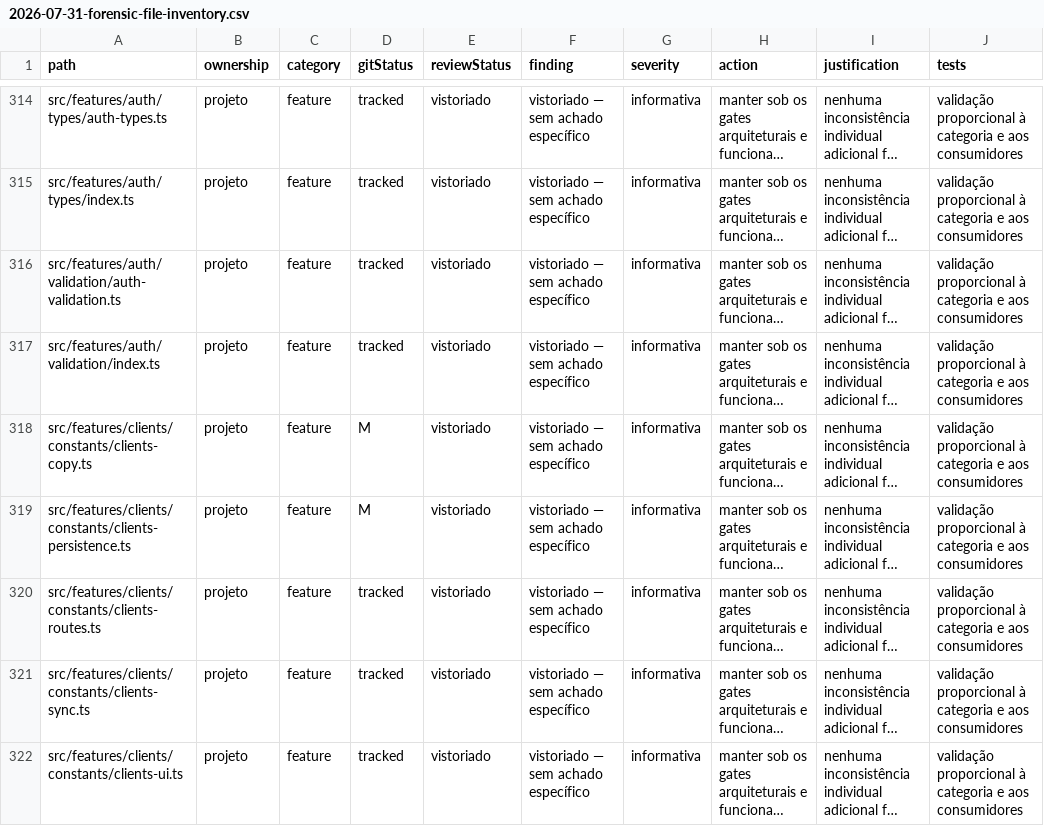
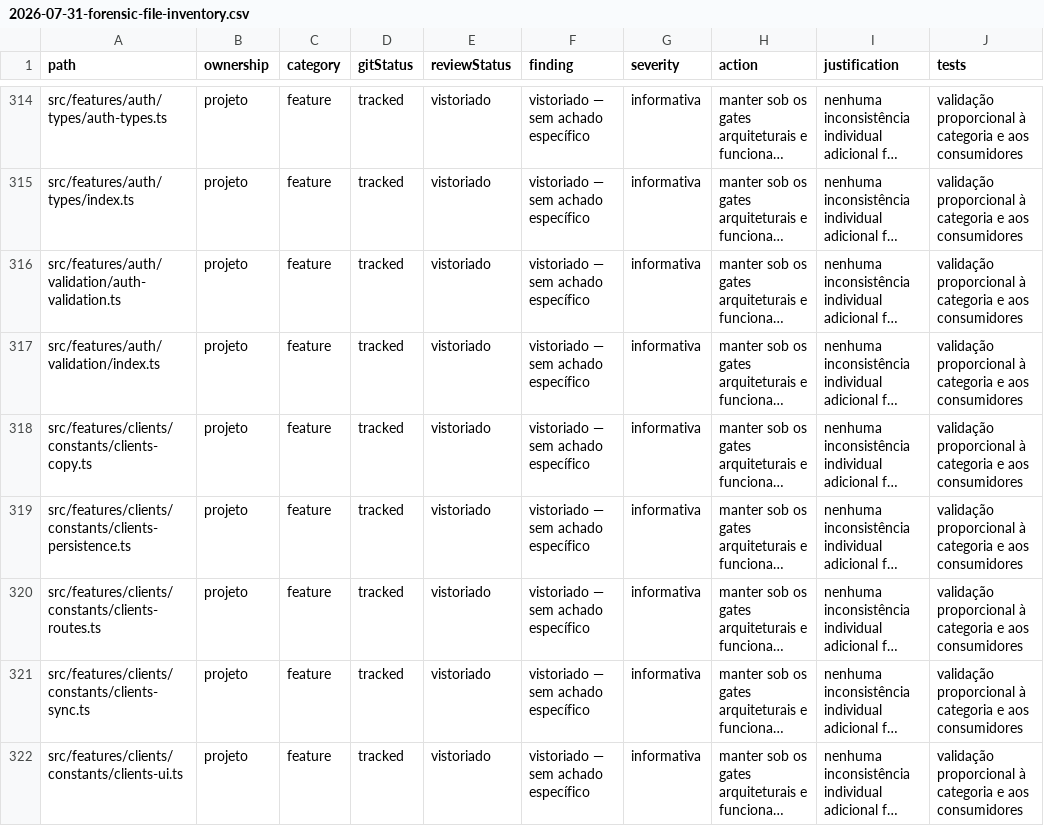
Before and after one commit to igornicoletti/estacionamento, a CSV file: docs/audits/2026-07-31-forensic-file-inventory.csv, drawn as a sheet; only a part is shown, gaps mark what is left out; long unchanged cells end in …; the diff covers the shown part only; the diff names each change by its address in the sheet, - before the commit and + after, or states it on an @@ line.

```diff
--- a/docs/audits/2026-07-31-forensic-file-inventory.csv
+++ b/docs/audits/2026-07-31-forensic-file-inventory.csv
-D318:D319 (gitStatus): M
+D318:D319 (gitStatus): tracked
```
Also changed, not shown: 3 added rows and 45 edited cells elsewhere in this file, 15 other files.
